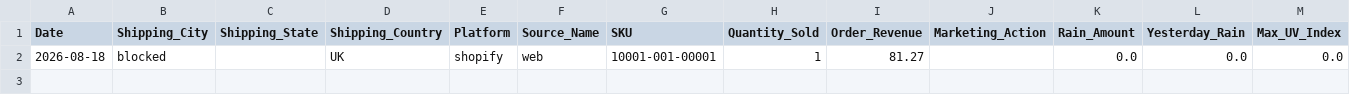
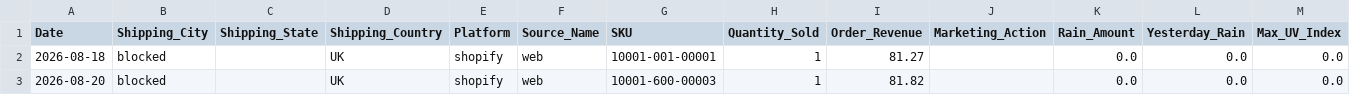
Before and after one commit to mg22mex/marketing-weather-engine, a CSV file: data/weather_pulse_sales_bridge_uk_preview.csv, drawn as a sheet; only a part is shown; rows hold the shown columns only; the diff names each change by its address in the sheet, - before the commit and + after, or states it on an @@ line.

```diff
--- a/data/weather_pulse_sales_bridge_uk_preview.csv
+++ b/data/weather_pulse_sales_bridge_uk_preview.csv
+row 3: 2026-08-20 | blocked |  | UK | shopify | web | 10001-600-00003 | 1 | 81.82 |  | 0.0 | 0.0 | 0.0
```
Also changed, not shown: data/city_sales_overlay.csv, data/weather_pulse_audit_ca_preview.csv, 6 other files.
